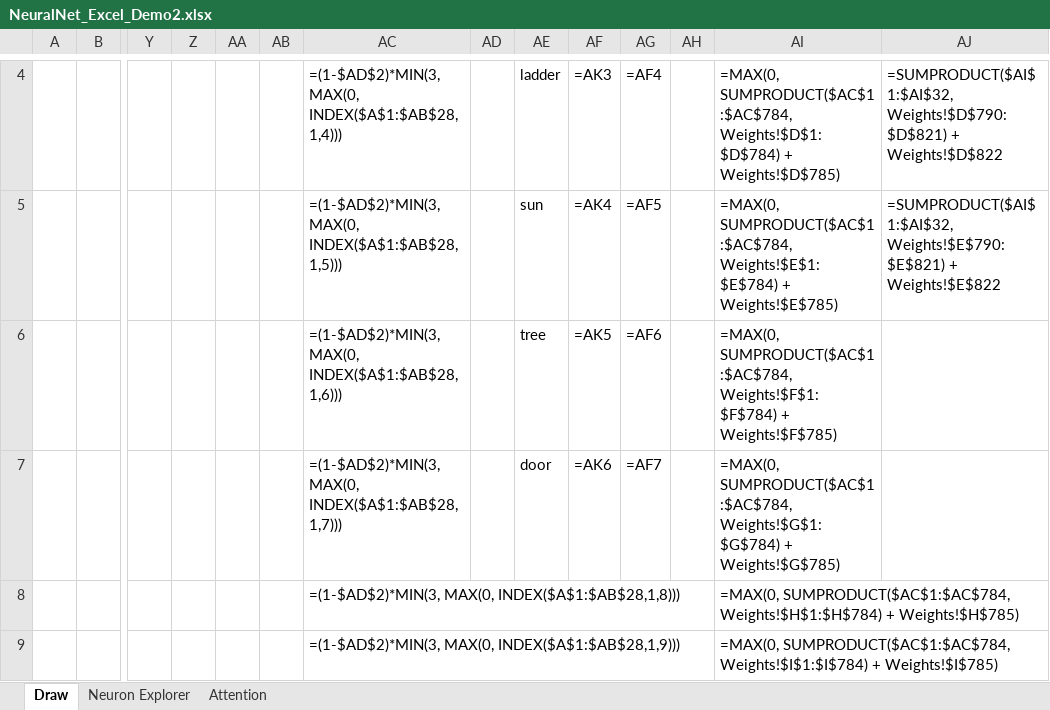
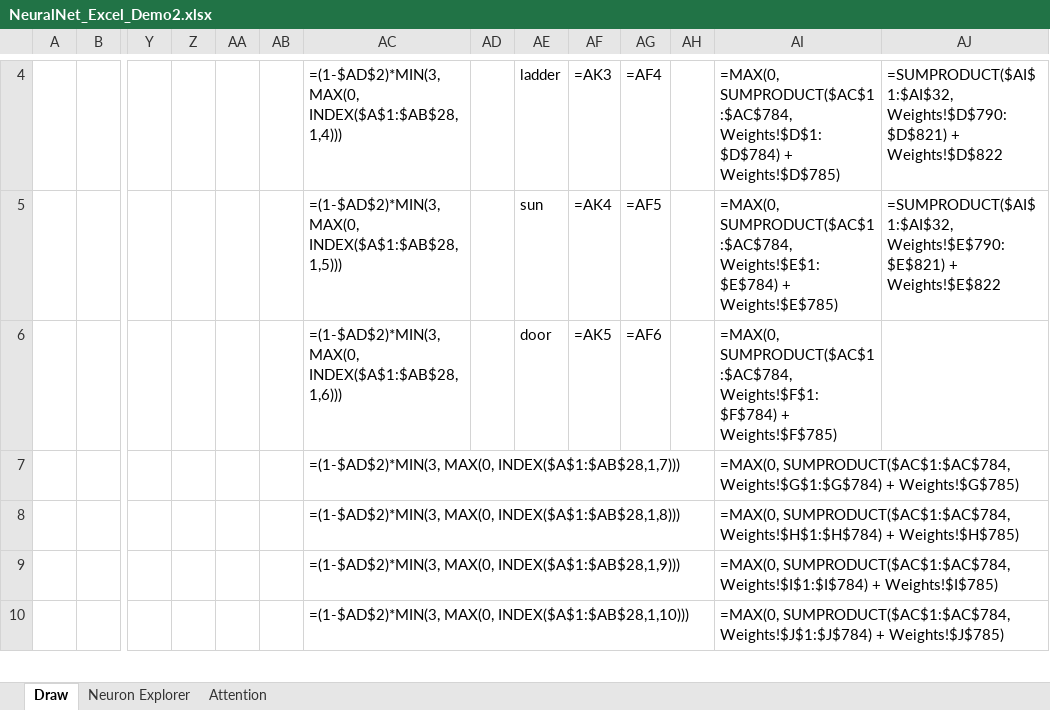
Before and after one commit to Ryandonofrio3/Excel-NN, an Excel workbook: NeuralNet_Excel_Demo2.xlsx, sheet Draw, drawn as a sheet; only a part is shown, gaps mark what is left out; the shorter side is filled out with more unchanged rows; values as stored, in another font and other column widths than the file's, no borders; formulas without a stored value are shown as written; conditional formats not drawn; removed rows and columns are numbered as before the commit, all else as after; rows hold the shown columns only; the diff names each change by its address in the sheet, - before the commit and + after, or states it on an @@ line.

```diff
--- a/NeuralNet_Excel_Demo2.xlsx (sheet Draw)
+++ b/NeuralNet_Excel_Demo2.xlsx (sheet Draw)
-AE6: tree
+AE6: door
-row 7:  |  |  |  |  |  | =(1-$AD$2)*MIN(3, MAX(0, INDEX($A$1:$AB$28,1,7))) |  | door | =AK6 | =AF7 |  | =MAX(0, SUMPRODUCT($AC$1:$AC$784, Weights!$G$1:$G$784) + Weights!$G$785)
+row 7:  |  |  |  |  |  | =(1-$AD$2)*MIN(3, MAX(0, INDEX($A$1:$AB$28,1,7))) |  |  |  |  |  | =MAX(0, SUMPRODUCT($AC$1:$AC$784, Weights!$G$1:$G$784) + Weights!$G$785)
```
Also changed, not shown: 3 other files.
